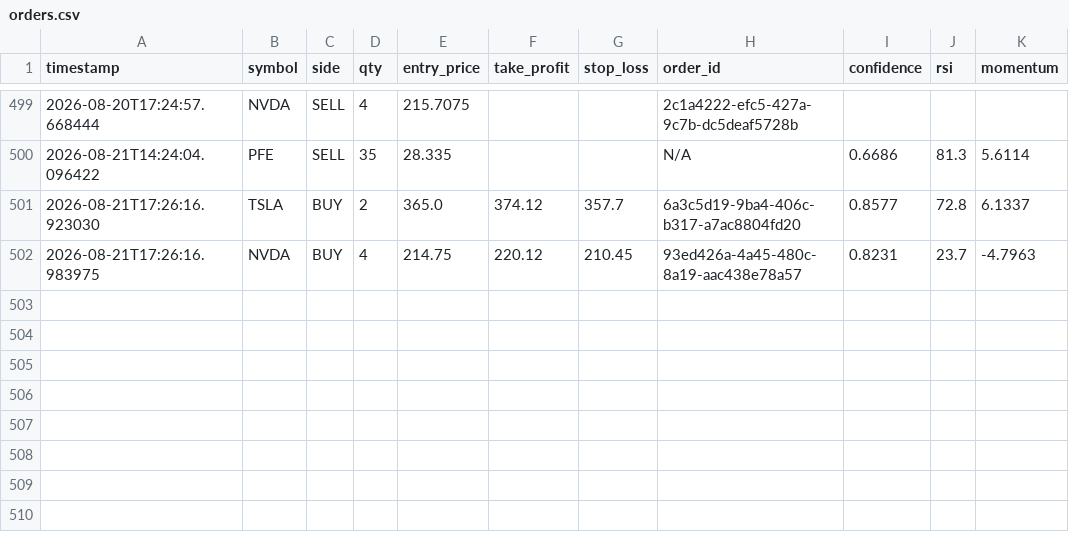
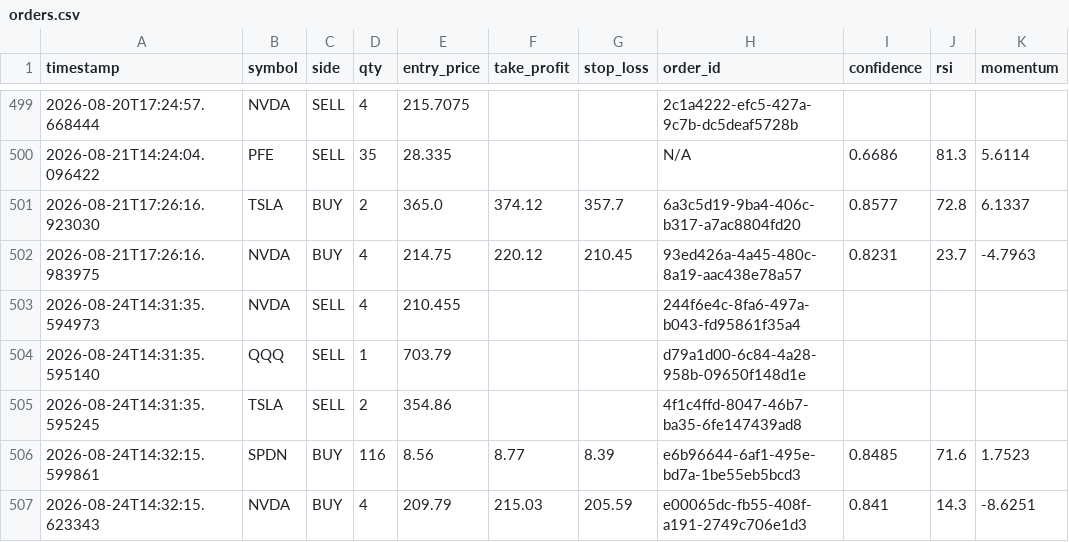
Before and after one commit to jp3tty/ml-trading-bot, a CSV file: paper_trade_log/orders.csv, drawn as a sheet; only a part is shown, gaps mark what is left out.

```diff
--- a/paper_trade_log/orders.csv
+++ b/paper_trade_log/orders.csv
@@ -502 +502,6 @@ timestamp,symbol,side,qty,entry_price,take_profit,stop_loss,order_id,confidence,
 2026-08-21T17:26:16.983975,NVDA,BUY,4,214.75,220.12,210.45,93ed426a-4a45-480c-8a19-aac438e78a57,0.8231,23.7,-4.7963
+2026-08-24T14:31:35.594973,NVDA,SELL,4,210.455,,,244f6e4c-8fa6-497a-b043-fd95861f35a4,,,
+2026-08-24T14:31:35.595140,QQQ,SELL,1,703.79,,,d79a1d00-6c84-4a28-958b-09650f148d1e,,,
+2026-08-24T14:31:35.595245,TSLA,SELL,2,354.86,,,4f1c4ffd-8047-46b7-ba35-6fe147439ad8,,,
+2026-08-24T14:32:15.599861,SPDN,BUY,116,8.56,8.77,8.39,e6b96644-6af1-495e-bd7a-1be55eb5bcd3,0.8485,71.6,1.7523
+2026-08-24T14:32:15.623343,NVDA,BUY,4,209.79,215.03,205.59,e00065dc-fb55-408f-a191-2749c706e1d3,0.841,14.3,-8.6251
```
Also changed, not shown: paper_trade_log/signals.csv.
